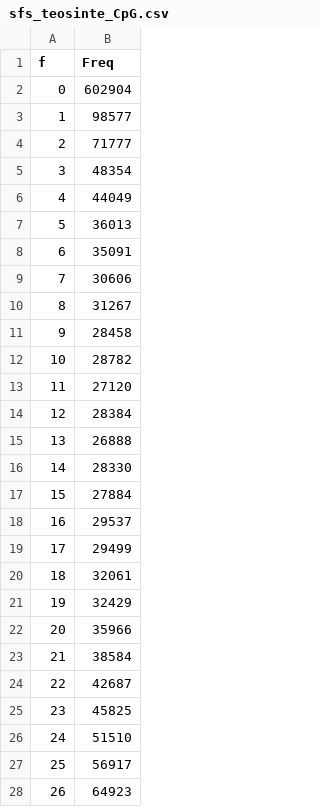
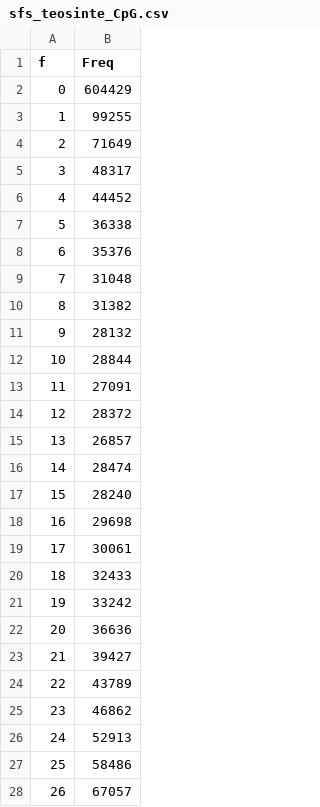
Before and after one commit to jyanglab/msfs_teo, a CSV file: cache/sfs_teosinte_CpG.csv, drawn as a sheet; only a part is shown; the diff covers the shown part only.

```diff
--- a/cache/sfs_teosinte_CpG.csv
+++ b/cache/sfs_teosinte_CpG.csv
@@ -1,28 +1,28 @@
 f,Freq
-0,602904
-1,98577
-2,71777
-3,48354
-4,44049
-5,36013
-6,35091
-7,30606
-8,31267
-9,28458
-10,28782
-11,27120
-12,28384
-13,26888
-14,28330
-15,27884
-16,29537
-17,29499
-18,32061
-19,32429
-20,35966
-21,38584
-22,42687
-23,45825
-24,51510
-25,56917
-26,64923
+0,604429
+1,99255
+2,71649
+3,48317
+4,44452
+5,36338
+6,35376
+7,31048
+8,31382
+9,28132
+10,28844
+11,27091
+12,28372
+13,26857
+14,28474
+15,28240
+16,29698
+17,30061
+18,32433
+19,33242
+20,36636
+21,39427
+22,43789
+23,46862
+24,52913
+25,58486
+26,67057
```
Also changed, not shown: 14 edited cells elsewhere in this file, cache/sfs_landrace_CHG.csv, cache/sfs_landrace_CpG.csv, 1 other file.
